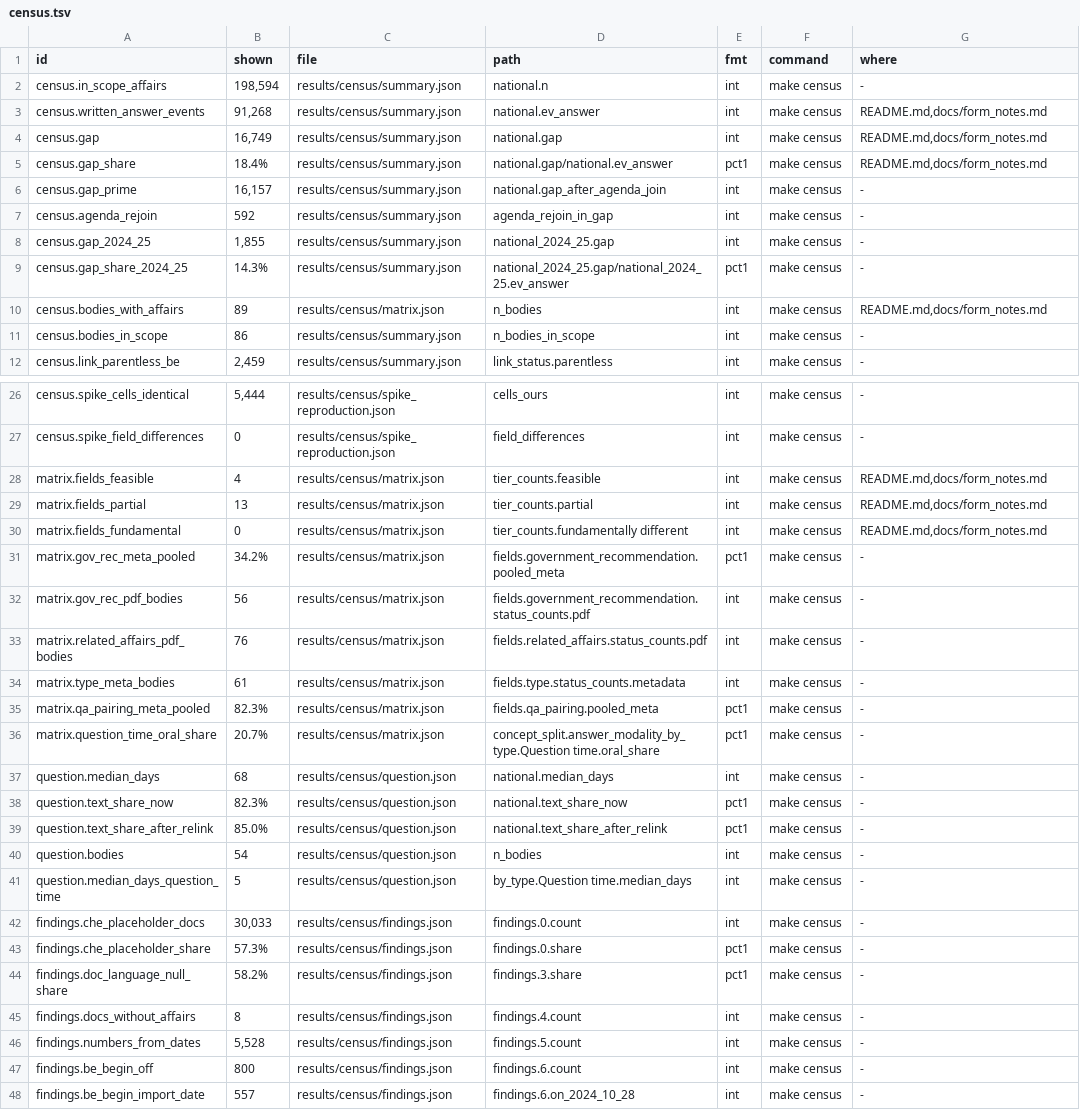
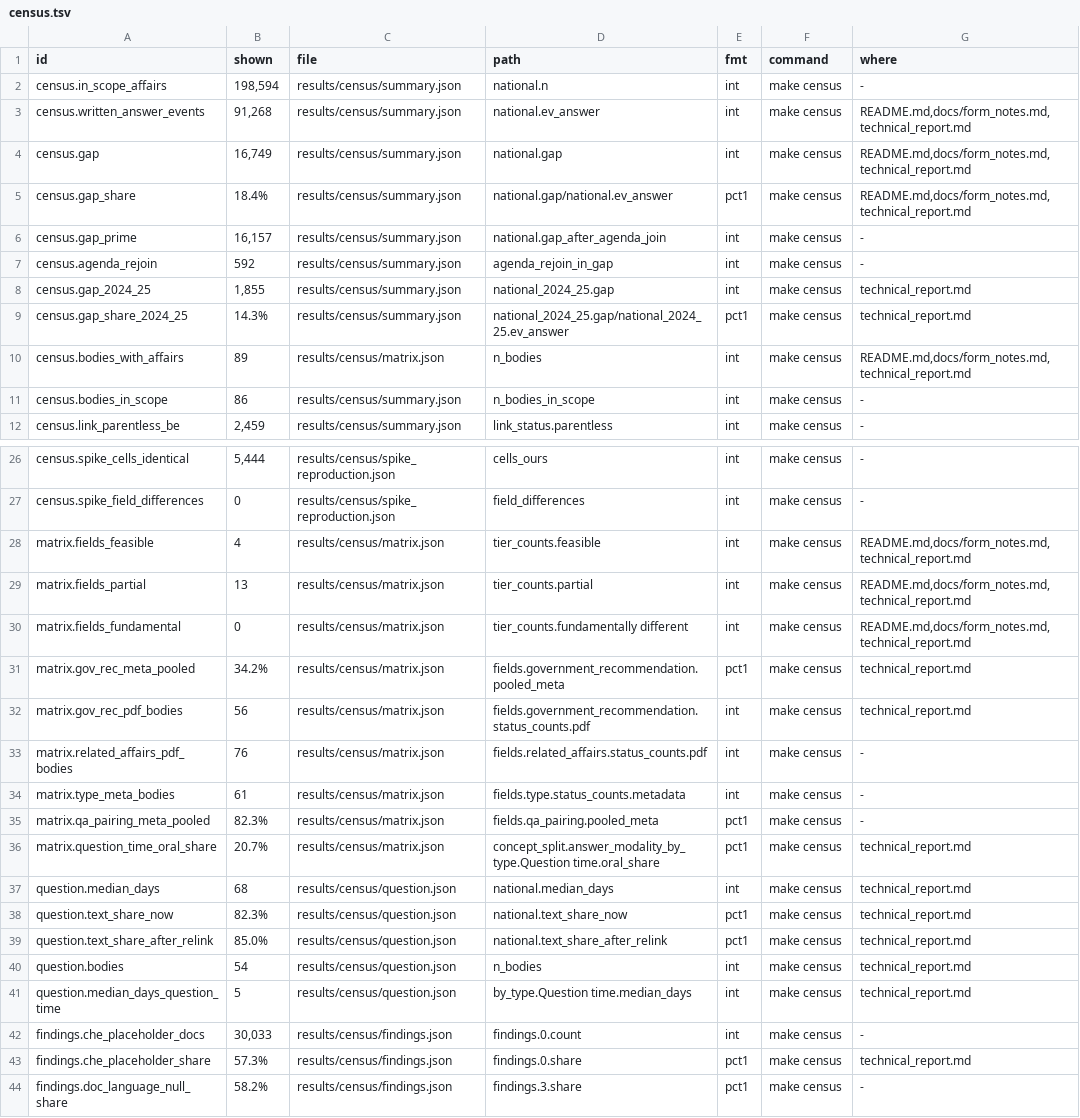
Before and after one commit to mi11ione/gegenprobe, a TSV file: track_2a/claims.d/census.tsv, drawn as a sheet; only a part is shown, gaps mark what is left out; the shorter side is filled out with more unchanged rows; the diff covers the shown part only.

```diff
--- a/track_2a/claims.d/census.tsv
+++ b/track_2a/claims.d/census.tsv
@@ -2,10 +2,10 @@ id	shown	file	path	fmt	command	where
 census.in_scope_affairs	198,594	results/census/summary.json	national.n	int	make census	-
-census.written_answer_events	91,268	results/census/summary.json	national.ev_answer	int	make census	README.md,docs/form_notes.md
-census.gap	16,749	results/census/summary.json	national.gap	int	make census	README.md,docs/form_notes.md
-census.gap_share	18.4%	results/census/summary.json	national.gap/national.ev_answer	pct1	make census	README.md,docs/form_notes.md
+census.written_answer_events	91,268	results/census/summary.json	national.ev_answer	int	make census	README.md,docs/form_notes.md,technical_report.md
+census.gap	16,749	results/census/summary.json	national.gap	int	make census	README.md,docs/form_notes.md,technical_report.md
+census.gap_share	18.4%	results/census/summary.json	national.gap/national.ev_answer	pct1	make census	README.md,docs/form_notes.md,technical_report.md
 census.gap_prime	16,157	results/census/summary.json	national.gap_after_agenda_join	int	make census	-
 census.agenda_rejoin	592	results/census/summary.json	agenda_rejoin_in_gap	int	make census	-
-census.gap_2024_25	1,855	results/census/summary.json	national_2024_25.gap	int	make census	-
-census.gap_share_2024_25	14.3%	results/census/summary.json	national_2024_25.gap/national_2024_25.ev_answer	pct1	make census	-
-census.bodies_with_affairs	89	results/census/matrix.json	n_bodies	int	make census	README.md,docs/form_notes.md
+census.gap_2024_25	1,855	results/census/summary.json	national_2024_25.gap	int	make census	technical_report.md
+census.gap_share_2024_25	14.3%	results/census/summary.json	national_2024_25.gap/national_2024_25.ev_answer	pct1	make census	technical_report.md
+census.bodies_with_affairs	89	results/census/matrix.json	n_bodies	int	make census	README.md,docs/form_notes.md,technical_report.md
 census.bodies_in_scope	86	results/census/summary.json	n_bodies_in_scope	int	make census	-
@@ -27,7 +27,7 @@ census.spike_cells_identical	5,444	results/census/spike_reproduction.json	cells_
 census.spike_field_differences	0	results/census/spike_reproduction.json	field_differences	int	make census	-
-matrix.fields_feasible	4	results/census/matrix.json	tier_counts.feasible	int	make census	README.md,docs/form_notes.md
-matrix.fields_partial	13	results/census/matrix.json	tier_counts.partial	int	make census	README.md,docs/form_notes.md
-matrix.fields_fundamental	0	results/census/matrix.json	tier_counts.fundamentally different	int	make census	README.md,docs/form_notes.md
-matrix.gov_rec_meta_pooled	34.2%	results/census/matrix.json	fields.government_recommendation.pooled_meta	pct1	make census	-
-matrix.gov_rec_pdf_bodies	56	results/census/matrix.json	fields.government_recommendation.status_counts.pdf	int	make census	-
+matrix.fields_feasible	4	results/census/matrix.json	tier_counts.feasible	int	make census	README.md,docs/form_notes.md,technical_report.md
+matrix.fields_partial	13	results/census/matrix.json	tier_counts.partial	int	make census	README.md,docs/form_notes.md,technical_report.md
+matrix.fields_fundamental	0	results/census/matrix.json	tier_counts.fundamentally different	int	make census	README.md,docs/form_notes.md,technical_report.md
+matrix.gov_rec_meta_pooled	34.2%	results/census/matrix.json	fields.government_recommendation.pooled_meta	pct1	make census	technical_report.md
+matrix.gov_rec_pdf_bodies	56	results/census/matrix.json	fields.government_recommendation.status_counts.pdf	int	make census	technical_report.md
 matrix.related_affairs_pdf_bodies	76	results/census/matrix.json	fields.related_affairs.status_counts.pdf	int	make census	-
@@ -35,10 +35,10 @@ matrix.type_meta_bodies	61	results/census/matrix.json	fields.type.status_counts.
 matrix.qa_pairing_meta_pooled	82.3%	results/census/matrix.json	fields.qa_pairing.pooled_meta	pct1	make census	-
-matrix.question_time_oral_share	20.7%	results/census/matrix.json	concept_split.answer_modality_by_type.Question time.oral_share	pct1	make census	-
-question.median_days	68	results/census/question.json	national.median_days	int	make census	-
-question.text_share_now	82.3%	results/census/question.json	national.text_share_now	pct1	make census	-
-question.text_share_after_relink	85.0%	results/census/question.json	national.text_share_after_relink	pct1	make census	-
-question.bodies	54	results/census/question.json	n_bodies	int	make census	-
-question.median_days_question_time	5	results/census/question.json	by_type.Question time.median_days	int	make census	-
+matrix.question_time_oral_share	20.7%	results/census/matrix.json	concept_split.answer_modality_by_type.Question time.oral_share	pct1	make census	technical_report.md
+question.median_days	68	results/census/question.json	national.median_days	int	make census	technical_report.md
+question.text_share_now	82.3%	results/census/question.json	national.text_share_now	pct1	make census	technical_report.md
+question.text_share_after_relink	85.0%	results/census/question.json	national.text_share_after_relink	pct1	make census	technical_report.md
+question.bodies	54	results/census/question.json	n_bodies	int	make census	technical_report.md
+question.median_days_question_time	5	results/census/question.json	by_type.Question time.median_days	int	make census	technical_report.md
 findings.che_placeholder_docs	30,033	results/census/findings.json	findings.0.count	int	make census	-
-findings.che_placeholder_share	57.3%	results/census/findings.json	findings.0.share	pct1	make census	-
+findings.che_placeholder_share	57.3%	results/census/findings.json	findings.0.share	pct1	make census	technical_report.md
 findings.doc_language_null_share	58.2%	results/census/findings.json	findings.3.share	pct1	make census	-
```
Also changed, not shown: 4 edited cells elsewhere in this file, track_2a/claims.d/convert.tsv, track_2a/claims.d/docs.tsv, 12 other files.
